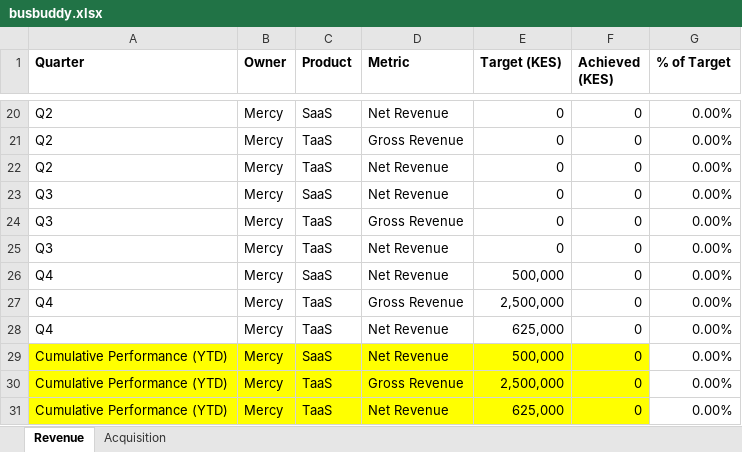
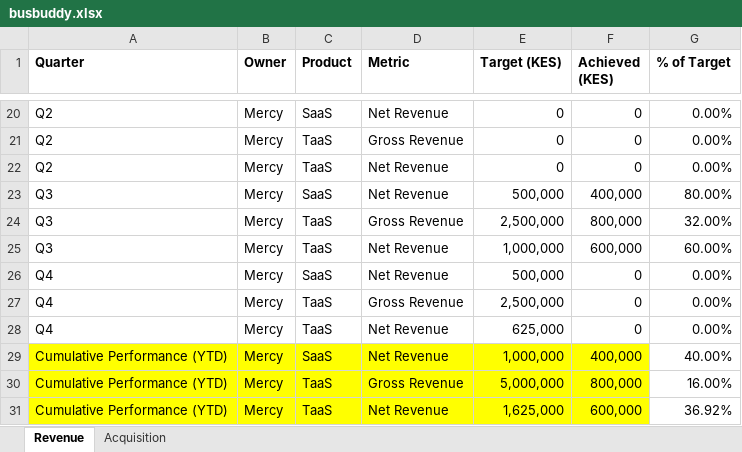
Before and after one commit to Phil7799/busbuddy, an Excel workbook: busbuddy.xlsx, sheet Revenue, drawn as a sheet; only a part is shown, gaps mark what is left out; values as stored, in another font and other column widths than the file's, no borders; the diff covers the shown part only; the diff names each change by its address in the sheet, - before the commit and + after, or states it on an @@ line.

```diff
--- a/busbuddy.xlsx (sheet Revenue)
+++ b/busbuddy.xlsx (sheet Revenue)
-E23 (Target (KES)): 0
+E23 (Target (KES)): 500,000
-F23 (Achieved (KES)): 0
+F23 (Achieved (KES)): 400,000
-G23 (% of Target): 0.00%
+G23 (% of Target): 80.00%
-E24 (Target (KES)): 0
+E24 (Target (KES)): 2,500,000
-F24 (Achieved (KES)): 0
+F24 (Achieved (KES)): 800,000
-G24 (% of Target): 0.00%
+G24 (% of Target): 32.00%
-E25 (Target (KES)): 0
+E25 (Target (KES)): 1,000,000
-F25 (Achieved (KES)): 0
+F25 (Achieved (KES)): 600,000
-G25 (% of Target): 0.00%
+G25 (% of Target): 60.00%
-E29 (Target (KES)): 500,000
+E29 (Target (KES)): 1,000,000
-F29 (Achieved (KES)): 0
+F29 (Achieved (KES)): 400,000
-G29 (% of Target): 0.00%
+G29 (% of Target): 40.00%
-E30 (Target (KES)): 2,500,000
+E30 (Target (KES)): 5,000,000
-F30 (Achieved (KES)): 0
+F30 (Achieved (KES)): 800,000
-G30 (% of Target): 0.00%
+G30 (% of Target): 16.00%
-E31 (Target (KES)): 625,000
+E31 (Target (KES)): 1,625,000
-F31 (Achieved (KES)): 0
+F31 (Achieved (KES)): 600,000
-G31 (% of Target): 0.00%
+G31 (% of Target): 36.92%
```
Also changed, not shown: 23 edited cells elsewhere in this sheet, sheet Acquisition.
